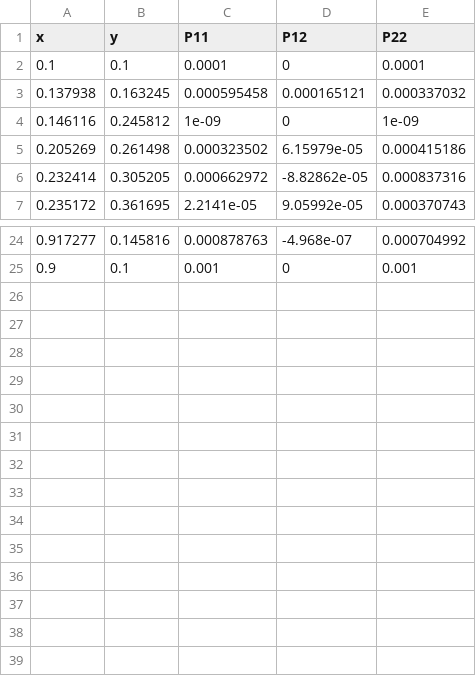
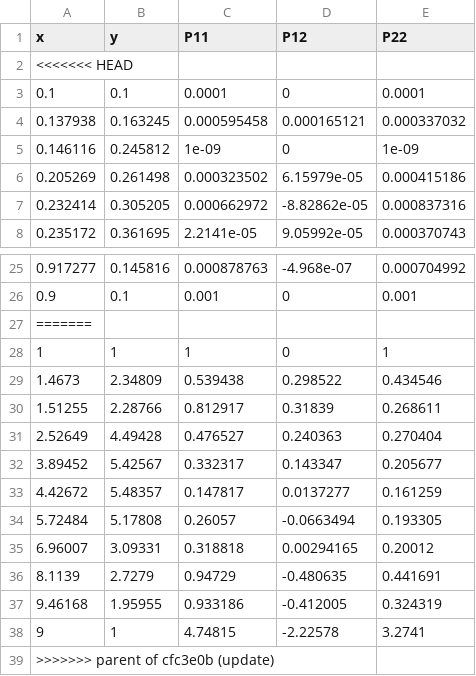
Before and after one commit to miannacc-pixel/path_planning, a CSV file: path_data_prm.csv, drawn as a sheet; only a part is shown, gaps mark what is left out; the diff names each change by its address in the sheet, - before the commit and + after, or states it on an @@ line.

```diff
--- a/path_data_prm.csv
+++ b/path_data_prm.csv
+row 2: <<<<<<< HEAD
+row 27: =======
+row 28: 1 | 1 | 1 | 0 | 1
+row 29: 1.4673 | 2.34809 | 0.539438 | 0.298522 | 0.434546
+row 30: 1.51255 | 2.28766 | 0.812917 | 0.31839 | 0.268611
+row 31: 2.52649 | 4.49428 | 0.476527 | 0.240363 | 0.270404
+row 32: 3.89452 | 5.42567 | 0.332317 | 0.143347 | 0.205677
+row 33: 4.42672 | 5.48357 | 0.147817 | 0.0137277 | 0.161259
+row 34: 5.72484 | 5.17808 | 0.26057 | -0.0663494 | 0.193305
+row 35: 6.96007 | 3.09331 | 0.318818 | 0.00294165 | 0.20012
+row 36: 8.1139 | 2.7279 | 0.94729 | -0.480635 | 0.441691
+row 37: 9.46168 | 1.95955 | 0.933186 | -0.412005 | 0.324319
+row 38: 9 | 1 | 4.74815 | -2.22578 | 3.2741
+row 39: >>>>>>> parent of cfc3e0b (update)
```
Also changed, not shown: 3 other files.
